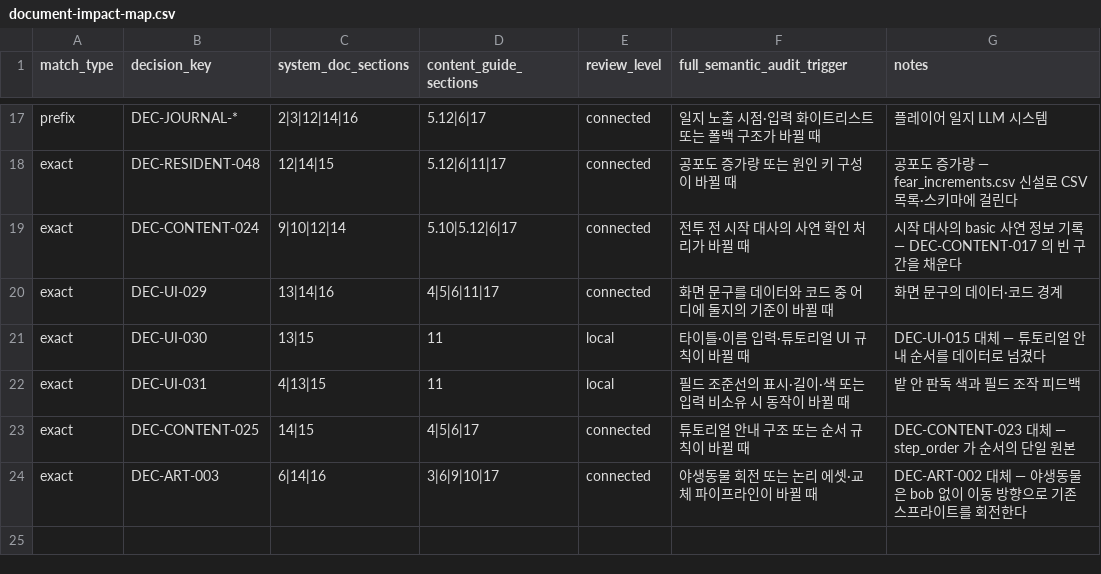
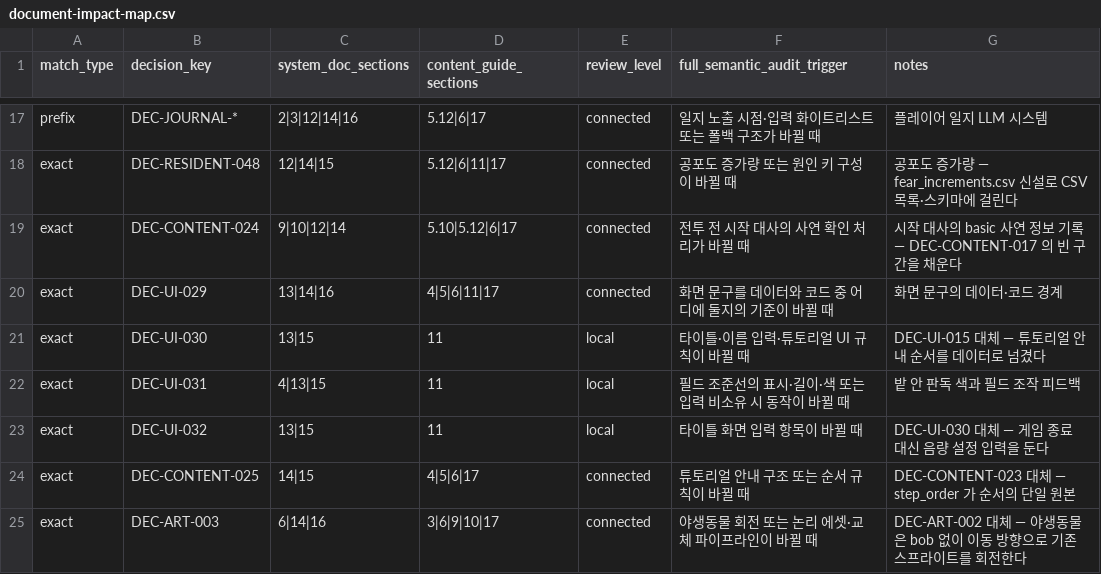
Before and after one commit to xuxeong/batdureong-nantu, a CSV file: docs/governance/document-impact-map.csv, drawn as a sheet; only a part is shown, gaps mark what is left out.

```diff
--- a/docs/governance/document-impact-map.csv
+++ b/docs/governance/document-impact-map.csv
@@ -22,2 +22,3 @@ exact,DEC-UI-030,13|15,11,local,타이틀·이름 입력·튜토리얼 UI 규칙
 exact,DEC-UI-031,4|13|15,11,local,필드 조준선의 표시·길이·색 또는 입력 비소유 시 동작이 바뀔 때,밭 안 판독 색과 필드 조작 피드백
+exact,DEC-UI-032,13|15,11,local,타이틀 화면 입력 항목이 바뀔 때,DEC-UI-030 대체 — 게임 종료 대신 음량 설정 입력을 둔다
 exact,DEC-CONTENT-025,14|15,4|5|6|17,connected,튜토리얼 안내 구조 또는 순서 규칙이 바뀔 때,DEC-CONTENT-023 대체 — step_order 가 순서의 단일 원본
```
Also changed, not shown: 3 other files.
